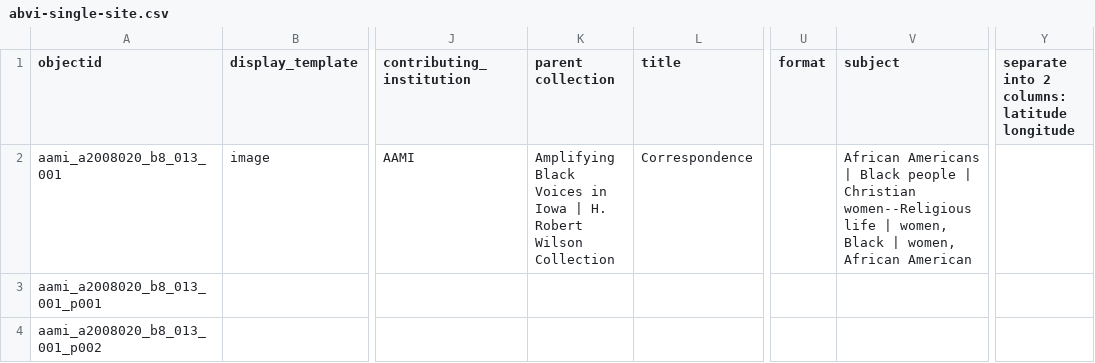
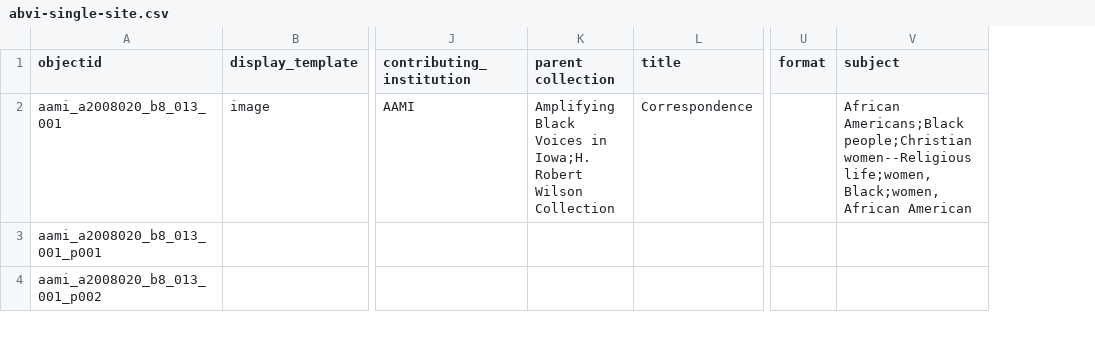
Before and after one commit to lsulli12/abvi-single-site-csv-test, a CSV file: _data/abvi-single-site.csv, drawn as a sheet; only a part is shown, gaps mark what is left out; ↵ is a line break in a cell; the diff covers the shown part only; the diff names each change by its address in the sheet, - before the commit and + after, or states it on an @@ line.

Commit message:
returns eliminated and enclosed in quotes

```diff
--- a/_data/abvi-single-site.csv
+++ b/_data/abvi-single-site.csv
-column Y, row 1: separate into 2 columns: latitude ↵ longitude
-K2 (parent collection): …Voices in Iowa | H. Robert Wilson…
+K2 (parent collection): …Voices in Iowa;H. Robert Wilson…
-V2 (subject): African Americans | Black people | Christian women--Religious life | women, Black | women, African American
+V2 (subject): African Americans;Black people;Christian women--Religious life;women, Black;women, African American
```
Also changed, not shown: 17 edited cells elsewhere in this file.
